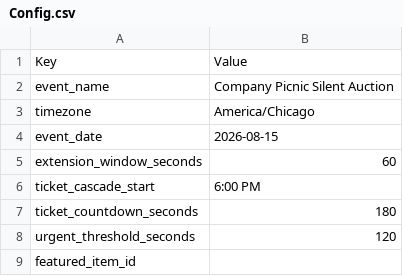
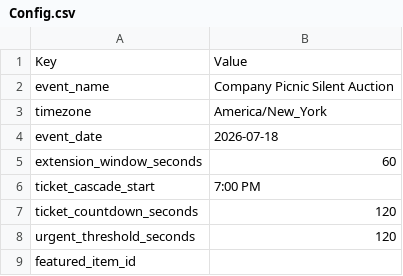
Before and after one commit to RadioDinner/SilentAuction, a CSV file: docs/sheet-template/Config.csv, drawn as a sheet.

```diff
--- a/docs/sheet-template/Config.csv
+++ b/docs/sheet-template/Config.csv
@@ -2,7 +2,7 @@ Key,Value
 event_name,Company Picnic Silent Auction
-timezone,America/Chicago
-event_date,2026-08-15
+timezone,America/New_York
+event_date,2026-07-18
 extension_window_seconds,60
-ticket_cascade_start,6:00 PM
-ticket_countdown_seconds,180
+ticket_cascade_start,7:00 PM
+ticket_countdown_seconds,120
 urgent_threshold_seconds,120
```
Also changed, not shown: docs/sheet-template/Items.csv, docs/sheet-template/Tickets.csv, 2 other files.
